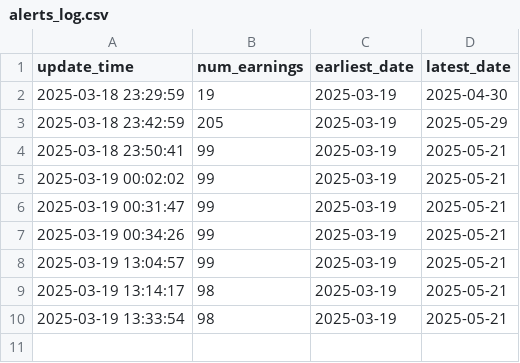
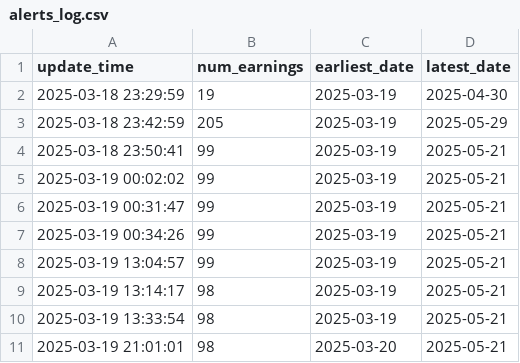
Before and after one commit to calvin-luo/Earnings-Alert, a CSV file: data/alerts_log.csv, drawn as a sheet.

```diff
--- a/data/alerts_log.csv
+++ b/data/alerts_log.csv
@@ -10 +10,2 @@ update_time,num_earnings,earliest_date,latest_date
 2025-03-19 13:33:54,98,2025-03-19,2025-05-21
+2025-03-19 21:01:01,98,2025-03-20,2025-05-21
```
Also changed, not shown: data/earnings_history.csv, 3 other files.
